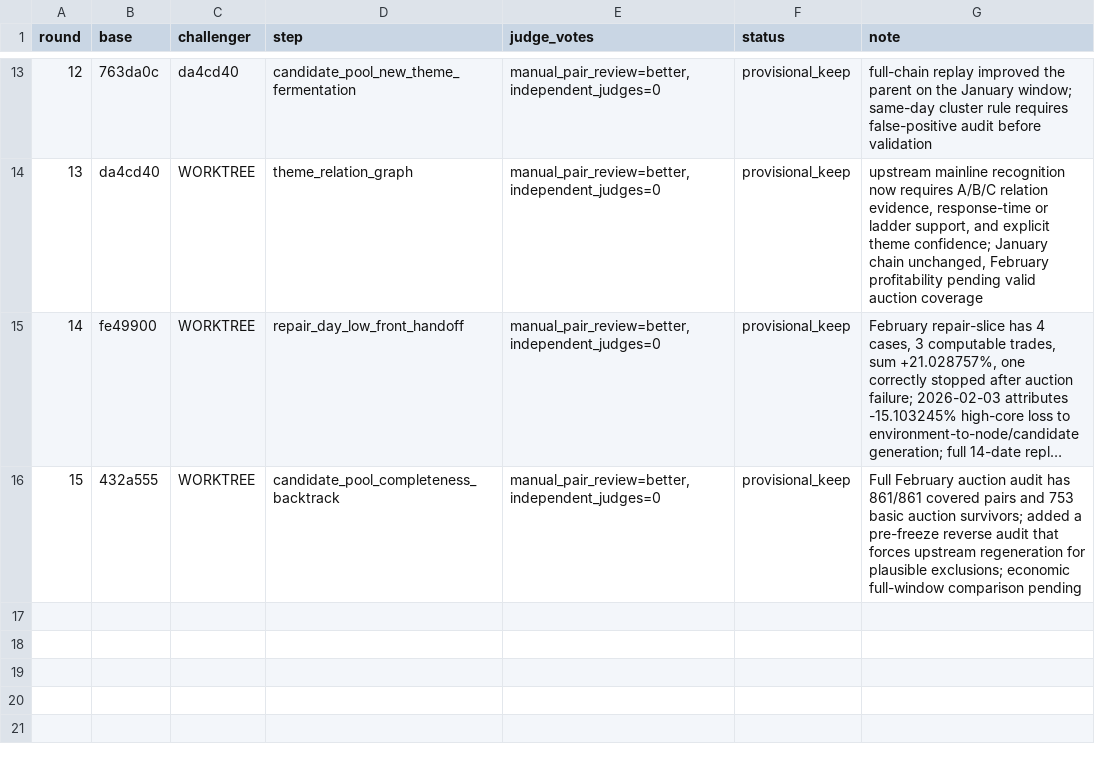
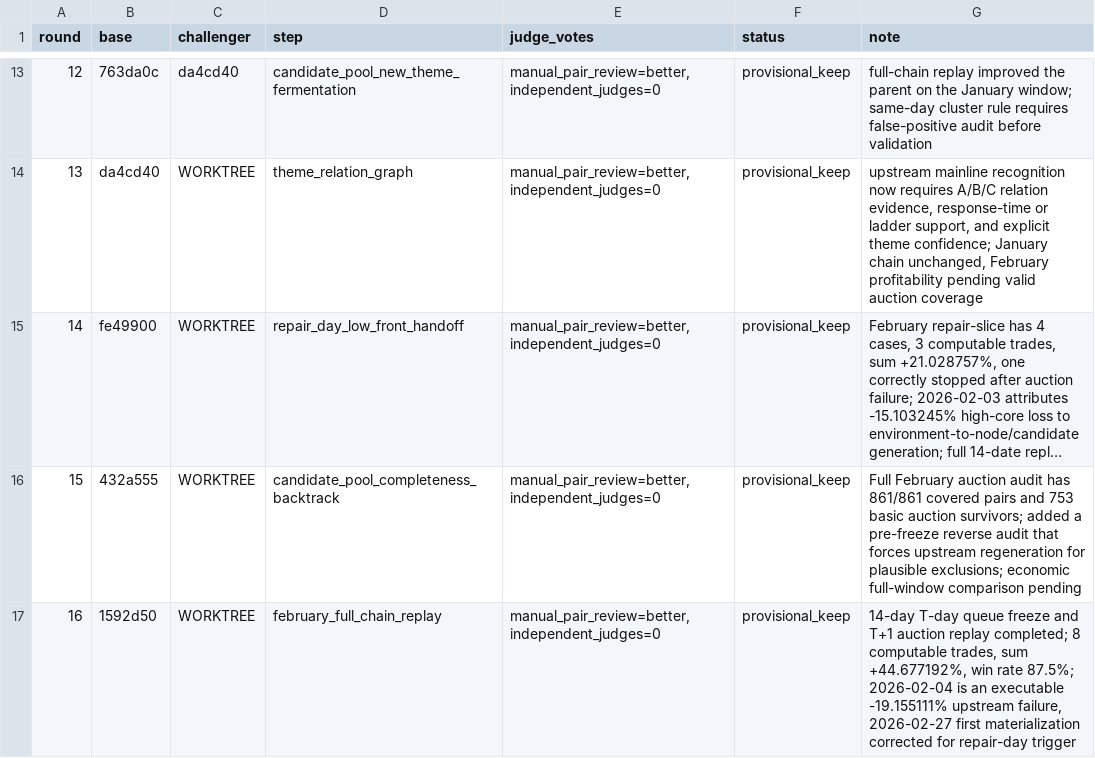
Before and after one commit to dongzzzzzzzzz/new-trade-skill, a TSV file: evolution/results.tsv, drawn as a sheet; only a part is shown, gaps mark what is left out; long unchanged cells end in ….

```diff
--- a/evolution/results.tsv
+++ b/evolution/results.tsv
@@ -16 +16,2 @@ round	base	challenger	step	judge_votes	status	note
 15	432a555	WORKTREE	candidate_pool_completeness_backtrack	manual_pair_review=better,independent_judges=0	provisional_keep	Full February auction audit has 861/861 covered pairs and 753 basic auction survivors; added a pre-freeze reverse audit that forces upstream regeneration for plausible exclusions; economic full-window comparison pending
+16	1592d50	WORKTREE	february_full_chain_replay	manual_pair_review=better,independent_judges=0	provisional_keep	14-day T-day queue freeze and T+1 auction replay completed; 8 computable trades, sum +44.677192%, win rate 87.5%; 2026-02-04 is an executable -19.155111% upstream failure, 2026-02-27 first materialization corrected for repair-day trigger
```
Also changed, not shown: 15 other files.
